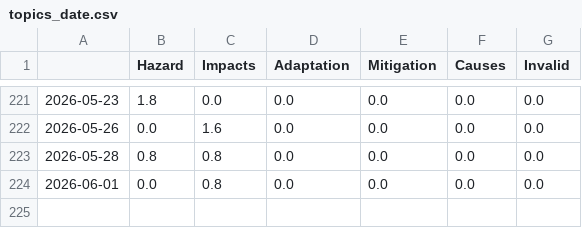
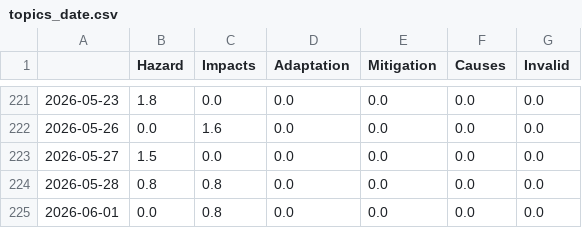
Before and after one commit to hb219-news/wetSpellIsComing, a CSV file: csv/topics_date.csv, drawn as a sheet; only a part is shown, gaps mark what is left out.

```diff
--- a/csv/topics_date.csv
+++ b/csv/topics_date.csv
@@ -222,2 +222,3 @@
 2026-05-26,0.0,1.6,0.0,0.0,0.0,0.0
+2026-05-27,1.5,0.0,0.0,0.0,0.0,0.0
 2026-05-28,0.8,0.8,0.0,0.0,0.0,0.0
```
Also changed, not shown: 5 other files.
